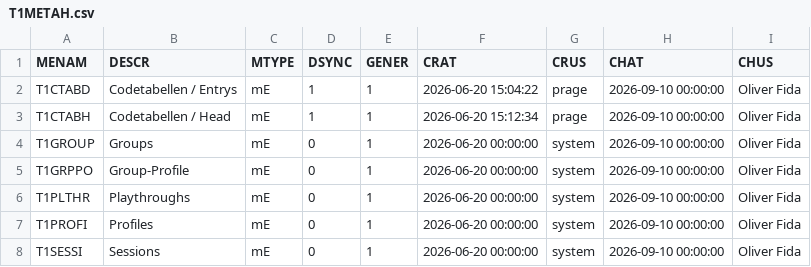
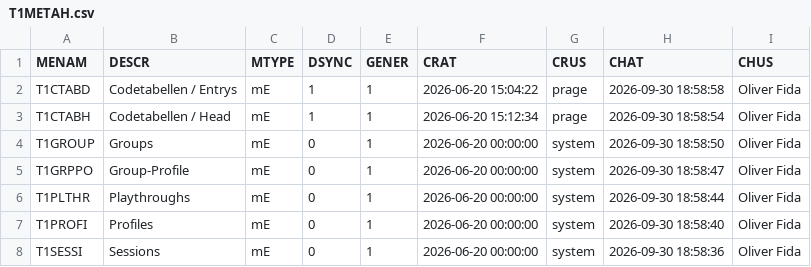
Before and after one commit to MaxPra/GameTimeNext, a CSV file: devsync/T1METAH.csv, drawn as a sheet.

```diff
--- a/devsync/T1METAH.csv
+++ b/devsync/T1METAH.csv
@@ -1,8 +1,8 @@
 MENAM;DESCR;MTYPE;DSYNC;GENER;CRAT;CRUS;CHAT;CHUS
-T1CTABD;Codetabellen / Entrys;mE;1;1;2026-06-20 15:04:22;prage;2026-09-10 00:00:00;Oliver Fida
-T1CTABH;Codetabellen / Head;mE;1;1;2026-06-20 15:12:34;prage;2026-09-10 00:00:00;Oliver Fida
-T1GROUP;Groups;mE;0;1;2026-06-20 00:00:00;system;2026-09-10 00:00:00;Oliver Fida
-T1GRPPO;Group-Profile;mE;0;1;2026-06-20 00:00:00;system;2026-09-10 00:00:00;Oliver Fida
-T1PLTHR;Playthroughs;mE;0;1;2026-06-20 00:00:00;system;2026-09-10 00:00:00;Oliver Fida
-T1PROFI;Profiles;mE;0;1;2026-06-20 00:00:00;system;2026-09-10 00:00:00;Oliver Fida
-T1SESSI;Sessions;mE;0;1;2026-06-20 00:00:00;system;2026-09-10 00:00:00;Oliver Fida
+T1CTABD;Codetabellen / Entrys;mE;1;1;2026-06-20 15:04:22;prage;2026-09-30 18:58:58;Oliver Fida
+T1CTABH;Codetabellen / Head;mE;1;1;2026-06-20 15:12:34;prage;2026-09-30 18:58:54;Oliver Fida
+T1GROUP;Groups;mE;0;1;2026-06-20 00:00:00;system;2026-09-30 18:58:50;Oliver Fida
+T1GRPPO;Group-Profile;mE;0;1;2026-06-20 00:00:00;system;2026-09-30 18:58:47;Oliver Fida
+T1PLTHR;Playthroughs;mE;0;1;2026-06-20 00:00:00;system;2026-09-30 18:58:44;Oliver Fida
+T1PROFI;Profiles;mE;0;1;2026-06-20 00:00:00;system;2026-09-30 18:58:40;Oliver Fida
+T1SESSI;Sessions;mE;0;1;2026-06-20 00:00:00;system;2026-09-30 18:58:36;Oliver Fida
```
Also changed, not shown: 25 other files.
